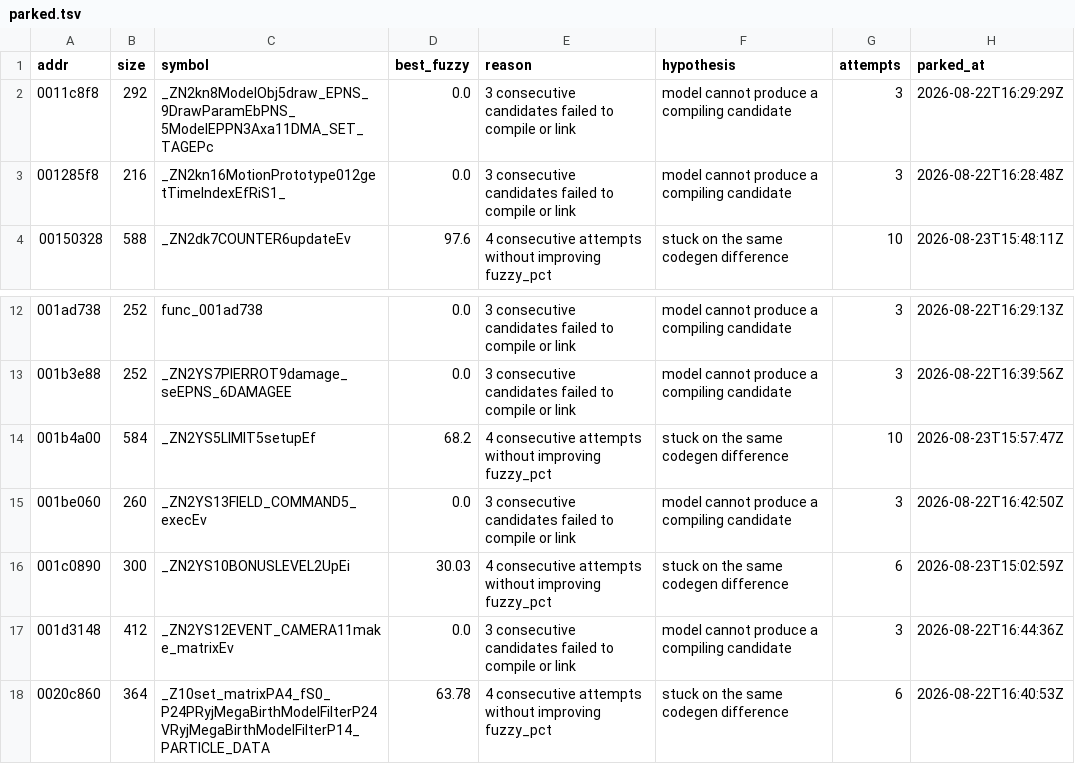
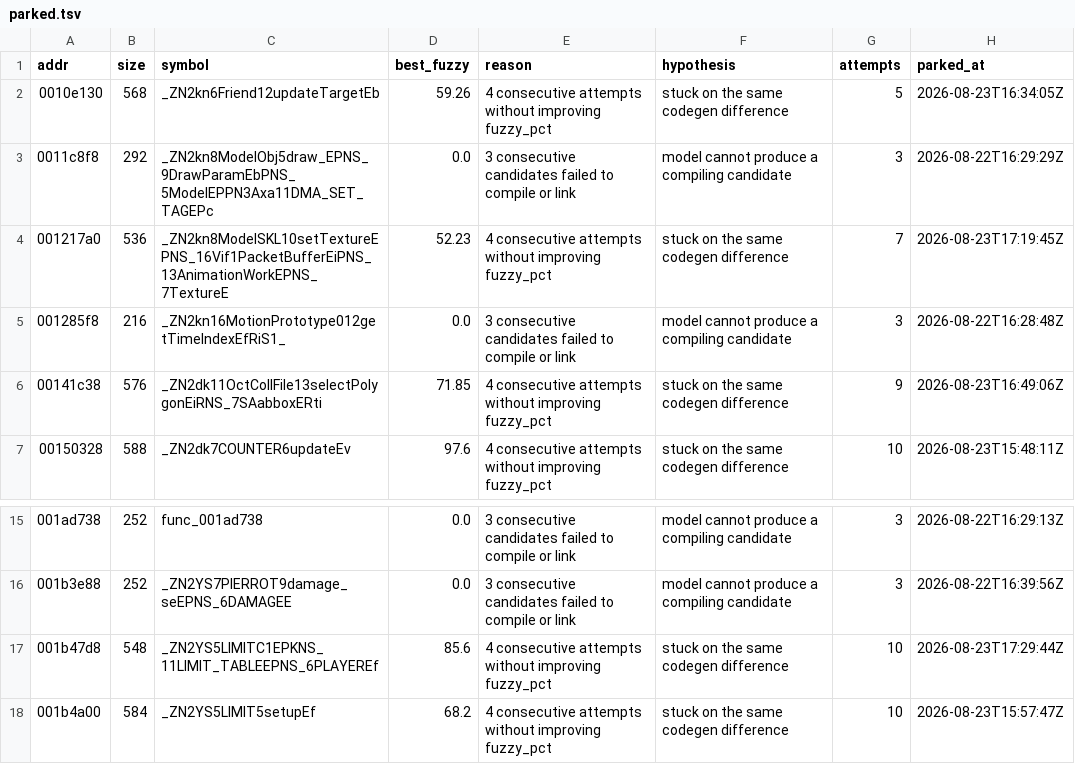
Before and after one commit to sh1ftmaker/kh2, a TSV file: docs/rig/parked.tsv, drawn as a sheet; only a part is shown, gaps mark what is left out; the shorter side is filled out with more unchanged rows; the diff covers the shown part only.

```diff
--- a/docs/rig/parked.tsv
+++ b/docs/rig/parked.tsv
@@ -1,4 +1,7 @@
 addr	size	symbol	best_fuzzy	reason	hypothesis	attempts	parked_at
+0010e130	568	_ZN2kn6Friend12updateTargetEb	59.26	4 consecutive attempts without improving fuzzy_pct	stuck on the same codegen difference	5	2026-08-23T16:34:05Z
 0011c8f8	292	_ZN2kn8ModelObj5draw_EPNS_9DrawParamEbPNS_5ModelEPPN3Axa11DMA_SET_TAGEPc	0.0	3 consecutive candidates failed to compile or link	model cannot produce a compiling candidate	3	2026-08-22T16:29:29Z
+001217a0	536	_ZN2kn8ModelSKL10setTextureEPNS_16Vif1PacketBufferEiPNS_13AnimationWorkEPNS_7TextureE	52.23	4 consecutive attempts without improving fuzzy_pct	stuck on the same codegen difference	7	2026-08-23T17:19:45Z
 001285f8	216	_ZN2kn16MotionPrototype012getTimeIndexEfRiS1_	0.0	3 consecutive candidates failed to compile or link	model cannot produce a compiling candidate	3	2026-08-22T16:28:48Z
+00141c38	576	_ZN2dk11OctCollFile13selectPolygonEiRNS_7SAabboxERti	71.85	4 consecutive attempts without improving fuzzy_pct	stuck on the same codegen difference	9	2026-08-23T16:49:06Z
 00150328	588	_ZN2dk7COUNTER6updateEv	97.6	4 consecutive attempts without improving fuzzy_pct	stuck on the same codegen difference	10	2026-08-23T15:48:11Z
@@ -13,2 +16,3 @@ addr	size	symbol	best_fuzzy	reason	hypothesis	attempts	parked_at
 001b3e88	252	_ZN2YS7PIERROT9damage_seEPNS_6DAMAGEE	0.0	3 consecutive candidates failed to compile or link	model cannot produce a compiling candidate	3	2026-08-22T16:39:56Z
+001b47d8	548	_ZN2YS5LIMITC1EPKNS_11LIMIT_TABLEEPNS_6PLAYEREf	85.6	4 consecutive attempts without improving fuzzy_pct	stuck on the same codegen difference	10	2026-08-23T17:29:44Z
 001b4a00	584	_ZN2YS5LIMIT5setupEf	68.2	4 consecutive attempts without improving fuzzy_pct	stuck on the same codegen difference	10	2026-08-23T15:57:47Z
```
Also changed, not shown: 12 added rows elsewhere in this file, 1 other file.
